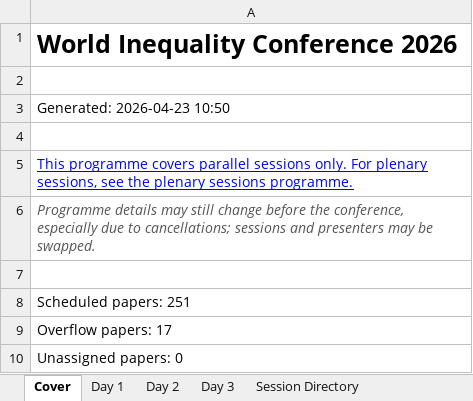
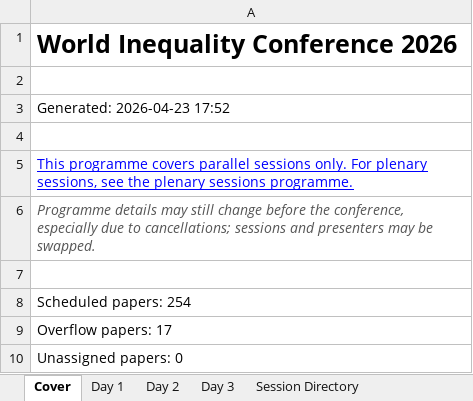
Before and after one commit to ignacio-flores/conference-studio, an Excel workbook: exports/WIC2026_Programme_Publish.xlsx, sheet Cover, drawn as a sheet; values as stored, in another font and other column widths than the file's, no borders; the diff names each change by its address in the sheet, - before the commit and + after, or states it on an @@ line.

```diff
--- a/exports/WIC2026_Programme_Publish.xlsx (sheet Cover)
+++ b/exports/WIC2026_Programme_Publish.xlsx (sheet Cover)
-A3: Generated: 2026-04-23 10:50
+A3: Generated: 2026-04-23 17:52
-A8: Scheduled papers: 251
+A8: Scheduled papers: 254
```
Also changed, not shown: sheet Paper Index, sheet Session Directory, sheet Issues, sheet Day 1, source_data/WIC 2026 - Submissions (Reviewed).xlsx, 5 other files.
